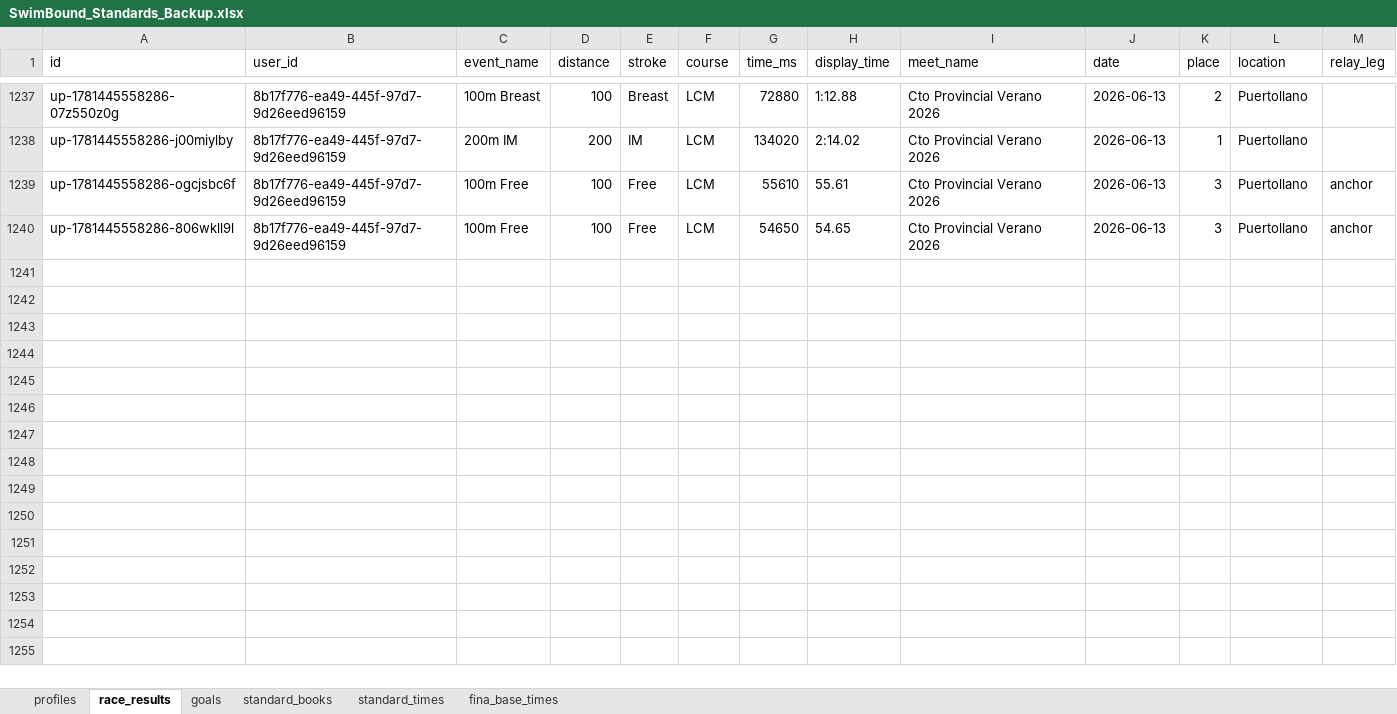
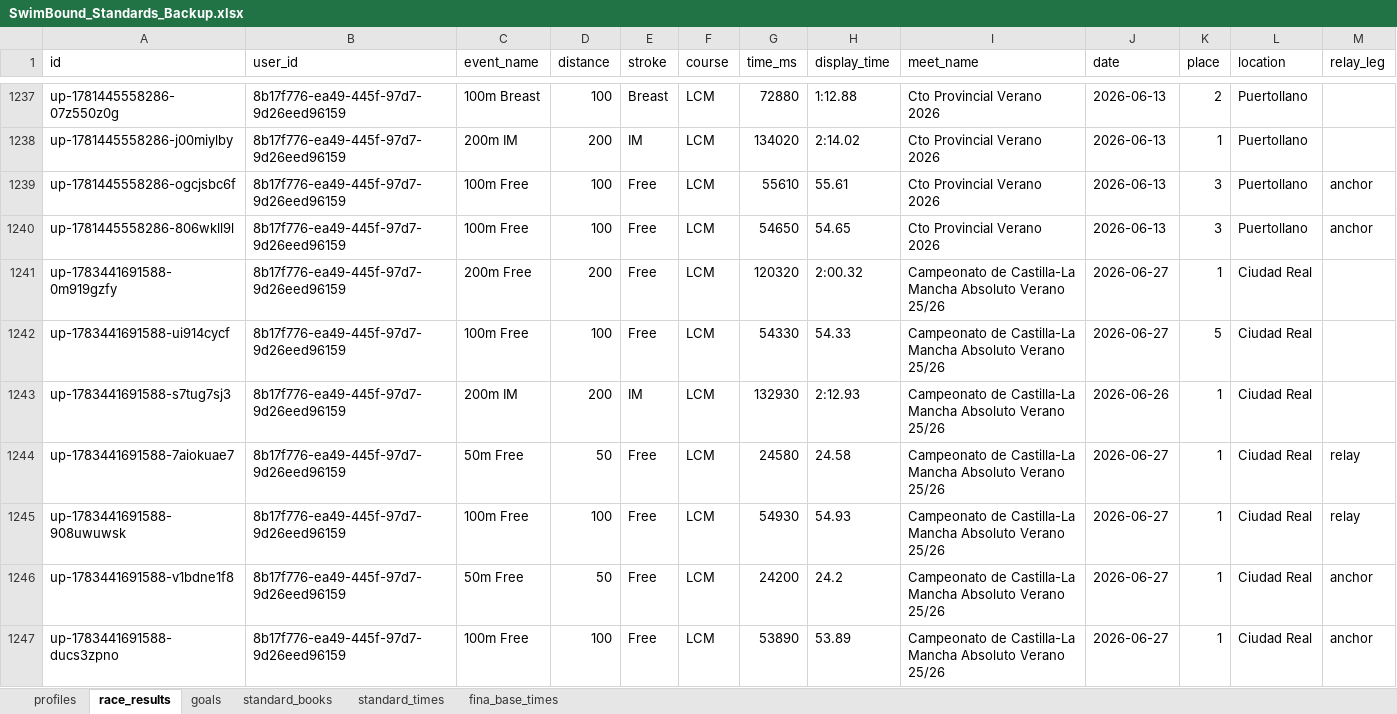
Before and after one commit to raulmaeles-maker/swimboundDB, an Excel workbook: SwimBound_Standards_Backup.xlsx, sheet race_results, drawn as a sheet; only a part is shown, gaps mark what is left out; values as stored, in another font and other column widths than the file's, no borders; the diff names each change by its address in the sheet, - before the commit and + after, or states it on an @@ line.

Commit message:
Update SwimBound database from app client

```diff
--- a/SwimBound_Standards_Backup.xlsx (sheet race_results)
+++ b/SwimBound_Standards_Backup.xlsx (sheet race_results)
+row 1241: up-1783441691588-0m919gzfy | 8b17f776-ea49-445f-97d7-9d26eed96159 | 200m Free | 200 | Free | LCM | 120320 | 2:00.32 | Campeonato de Castilla-La Mancha Absoluto Verano 25/26 | 2026-06-27 | 1 | Ciudad Real
+row 1242: up-1783441691588-ui914cycf | 8b17f776-ea49-445f-97d7-9d26eed96159 | 100m Free | 100 | Free | LCM | 54330 | 54.33 | Campeonato de Castilla-La Mancha Absoluto Verano 25/26 | 2026-06-27 | 5 | Ciudad Real
+row 1243: up-1783441691588-s7tug7sj3 | 8b17f776-ea49-445f-97d7-9d26eed96159 | 200m IM | 200 | IM | LCM | 132930 | 2:12.93 | Campeonato de Castilla-La Mancha Absoluto Verano 25/26 | 2026-06-26 | 1 | Ciudad Real
+row 1244: up-1783441691588-7aiokuae7 | 8b17f776-ea49-445f-97d7-9d26eed96159 | 50m Free | 50 | Free | LCM | 24580 | 24.58 | Campeonato de Castilla-La Mancha Absoluto Verano 25/26 | 2026-06-27 | 1 | Ciudad Real | relay
+row 1245: up-1783441691588-908uwuwsk | 8b17f776-ea49-445f-97d7-9d26eed96159 | 100m Free | 100 | Free | LCM | 54930 | 54.93 | Campeonato de Castilla-La Mancha Absoluto Verano 25/26 | 2026-06-27 | 1 | Ciudad Real | relay
+row 1246: up-1783441691588-v1bdne1f8 | 8b17f776-ea49-445f-97d7-9d26eed96159 | 50m Free | 50 | Free | LCM | 24200 | 24.2 | Campeonato de Castilla-La Mancha Absoluto Verano 25/26 | 2026-06-27 | 1 | Ciudad Real | anchor
+row 1247: up-1783441691588-ducs3zpno | 8b17f776-ea49-445f-97d7-9d26eed96159 | 100m Free | 100 | Free | LCM | 53890 | 53.89 | Campeonato de Castilla-La Mancha Absoluto Verano 25/26 | 2026-06-27 | 1 | Ciudad Real | anchor
```
